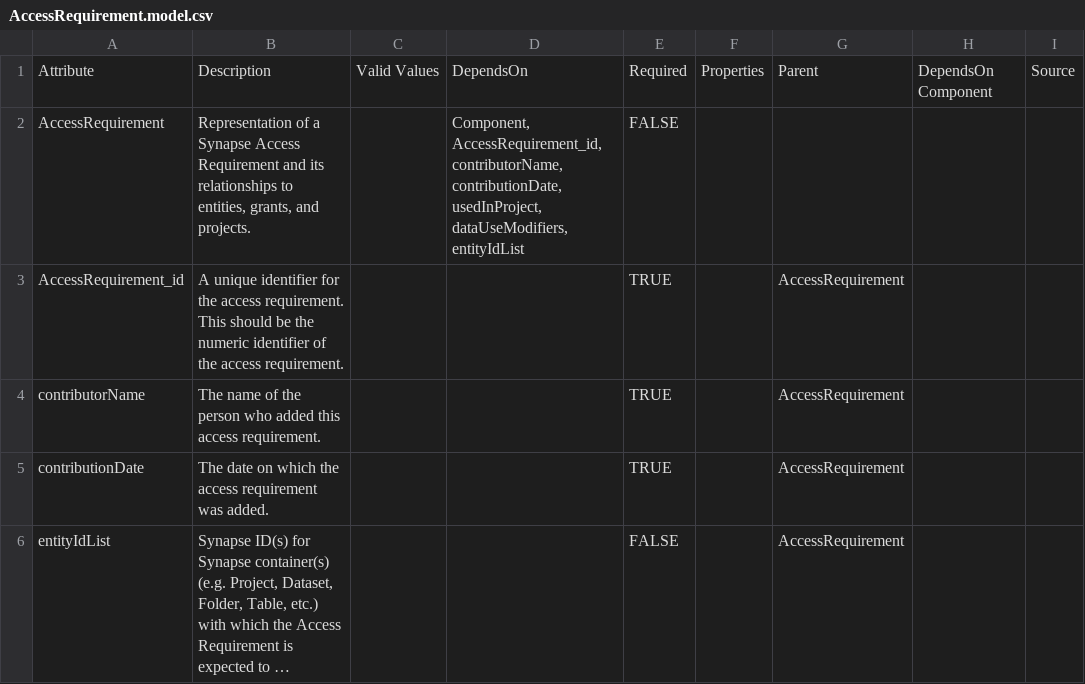
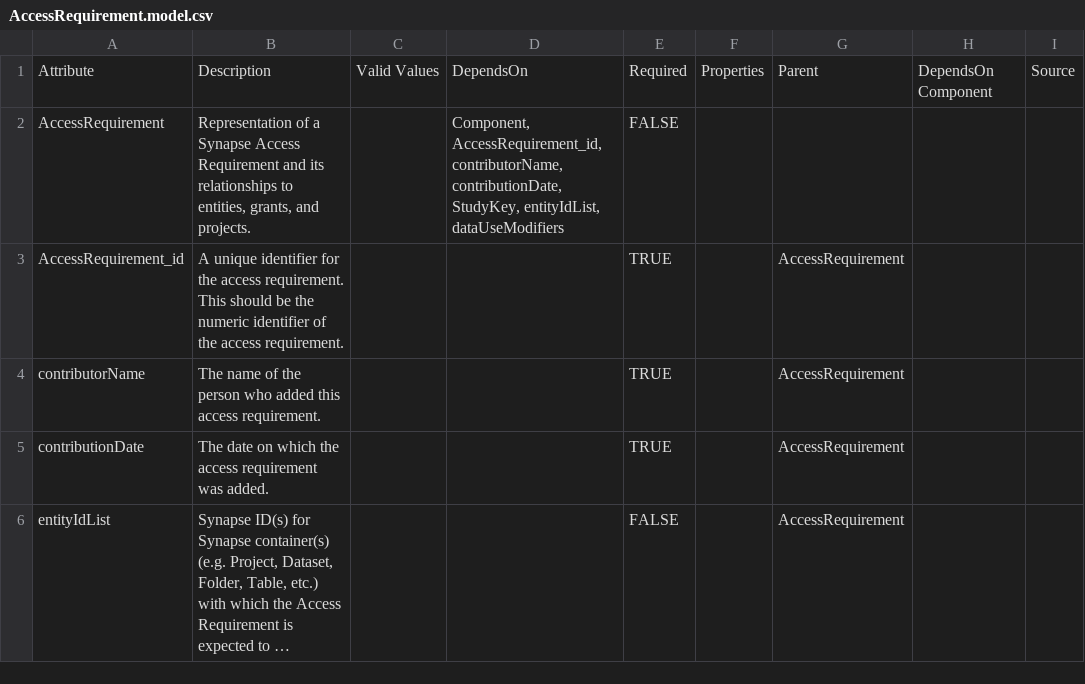
Before and after one commit to mc2-center/governanceDUO, a CSV file: model/schematic/AccessRequirement.model.csv, drawn as a sheet; only a part is shown; long unchanged cells end in …; the diff names each change by its address in the sheet, - before the commit and + after, or states it on an @@ line.

Commit message:
Rename usedInProject to StudyKey in models
Replaces the 'usedInProject' attribute with 'StudyKey' in shared.model.csv and updates AccessRequirement.model.csv to reference 'StudyKey' instead. This change clarifies the association between access requirements and studies.

```diff
--- a/model/schematic/AccessRequirement.model.csv
+++ b/model/schematic/AccessRequirement.model.csv
-D2: …contributorName, contributionDate, usedInProject, dataUseModifiers, entityIdList
+D2: …contributorName, contributionDate, StudyKey, entityIdList, dataUseModifiers
```
Also changed, not shown: model/schematic/shared.model.csv.
